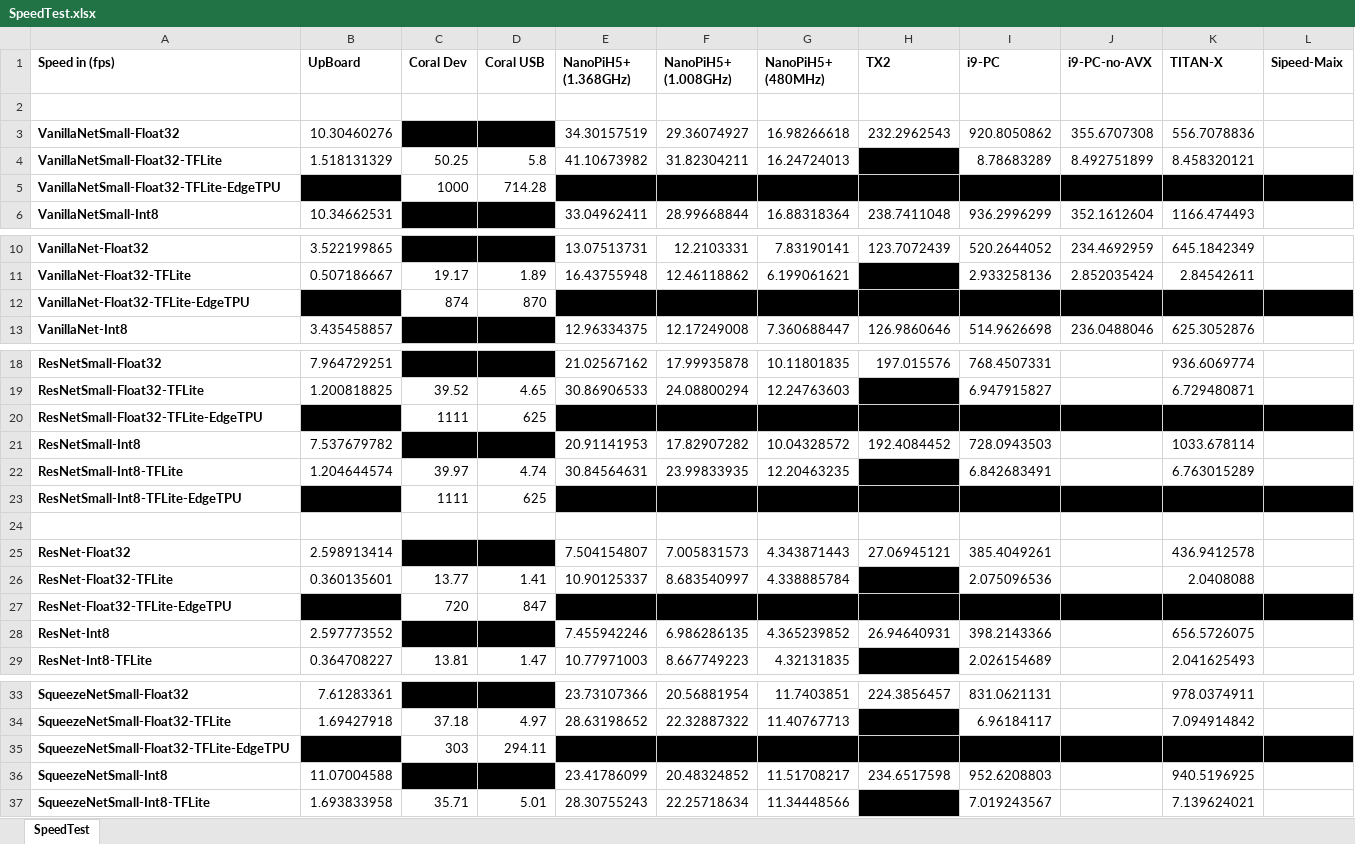
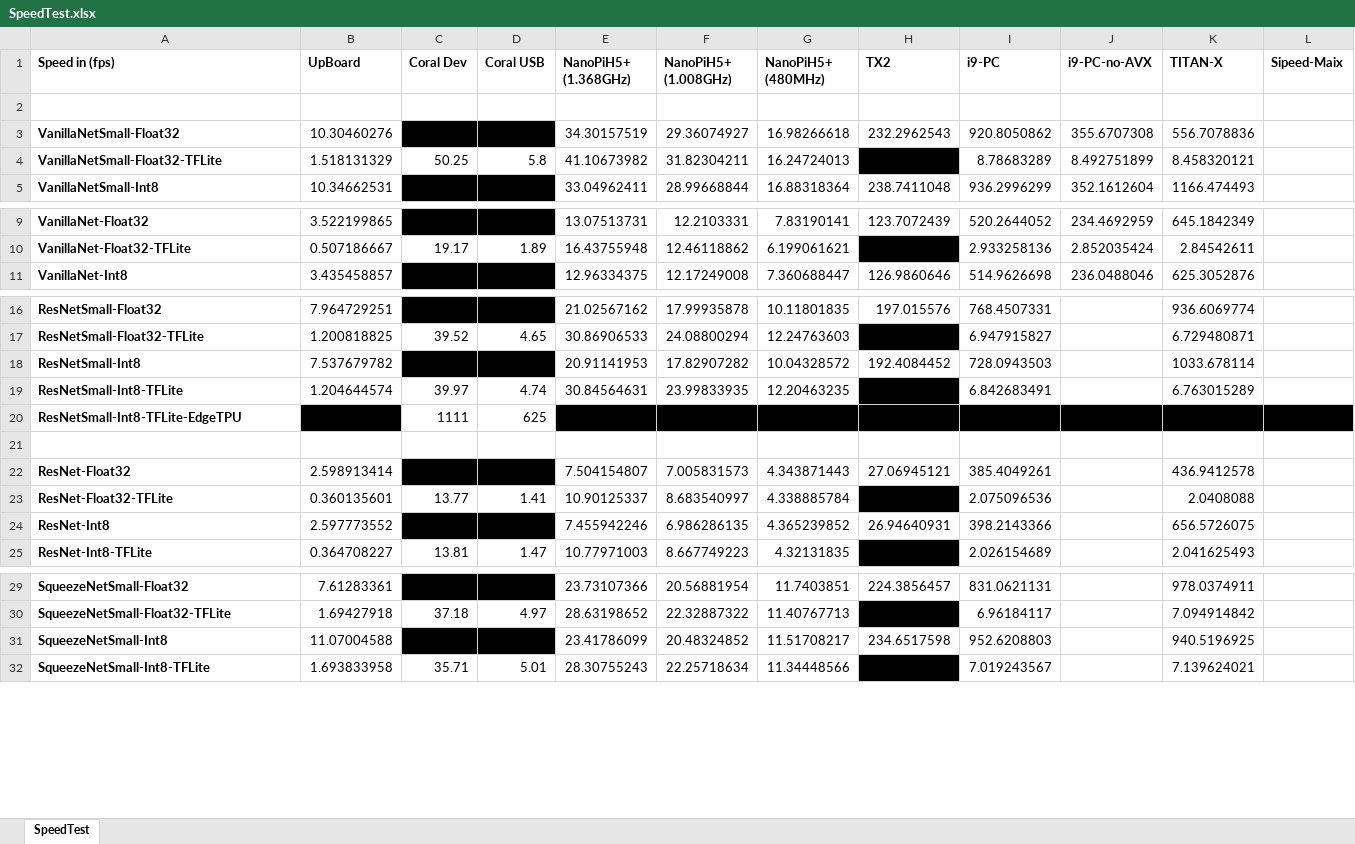
Before and after one commit to NitinJSanket/prg_prgeye, an Excel workbook: Software/DeepLearning/SpeedTests/Plotting/SpeedTest.xlsx, sheet SpeedTest, drawn as a sheet; only a part is shown, gaps mark what is left out; values as stored, in another font and other column widths than the file's, no borders; charts and pictures not drawn; the diff names each change by its address in the sheet, - before the commit and + after, or states it on an @@ line.

```diff
--- a/Software/DeepLearning/SpeedTests/Plotting/SpeedTest.xlsx (sheet SpeedTest)
+++ b/Software/DeepLearning/SpeedTests/Plotting/SpeedTest.xlsx (sheet SpeedTest)
-row 5: VanillaNetSmall-Float32-TFLite-EdgeTPU | N/A | 1000 | 714.28 | N/A | N/A | N/A | N/A | N/A | N/A | N/A | N/A
-row 12: VanillaNet-Float32-TFLite-EdgeTPU | N/A | 874 | 870 | N/A | N/A | N/A | N/A | N/A | N/A | N/A | N/A
-row 20: ResNetSmall-Float32-TFLite-EdgeTPU | N/A | 1111 | 625 | N/A | N/A | N/A | N/A | N/A | N/A | N/A | N/A
-row 27: ResNet-Float32-TFLite-EdgeTPU | N/A | 720 | 847 | N/A | N/A | N/A | N/A | N/A | N/A | N/A | N/A
-row 35: SqueezeNetSmall-Float32-TFLite-EdgeTPU | N/A | 303 | 294.11 | N/A | N/A | N/A | N/A | N/A | N/A | N/A | N/A
```
Also changed, not shown: charts or pictures, 1 other file.
